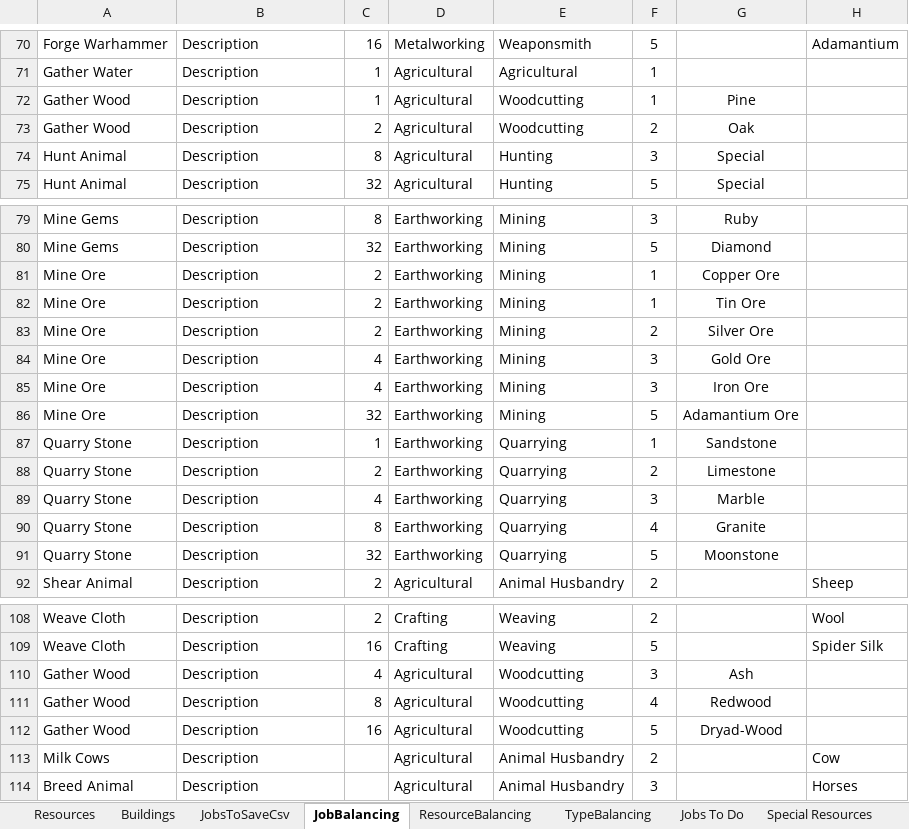
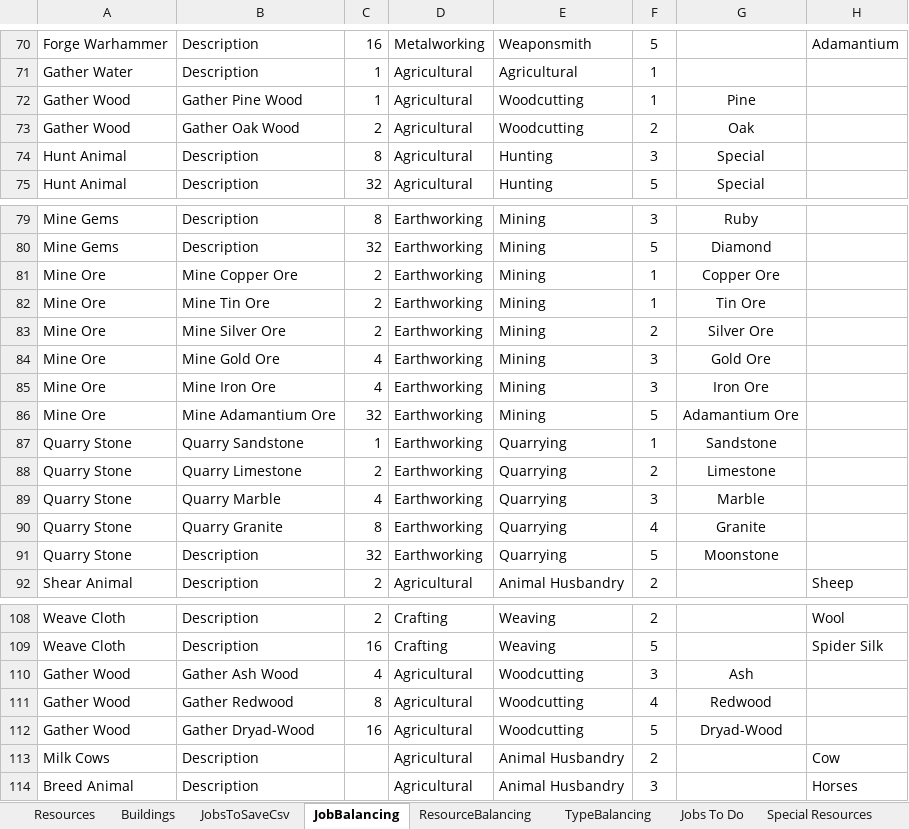
Before and after one commit to mikegale56/4XCityBuilder, an Excel workbook: 4xCityBuilder/Assets/Definitions/MergedSpreadsheet.xlsx, sheet JobBalancing, drawn as a sheet; only a part is shown, gaps mark what is left out; values as stored, in another font and other column widths than the file's, no borders; the diff names each change by its address in the sheet, - before the commit and + after, or states it on an @@ line.

```diff
--- a/4xCityBuilder/Assets/Definitions/MergedSpreadsheet.xlsx (sheet JobBalancing)
+++ b/4xCityBuilder/Assets/Definitions/MergedSpreadsheet.xlsx (sheet JobBalancing)
-B72: Description
+B72: Gather Pine Wood
-B73: Description
+B73: Gather Oak Wood
-B81: Description
+B81: Mine Copper Ore
-B82: Description
+B82: Mine Tin Ore
-B83: Description
+B83: Mine Silver Ore
-B84: Description
+B84: Mine Gold Ore
-B85: Description
+B85: Mine Iron Ore
-B86: Description
+B86: Mine Adamantium Ore
-B87: Description
+B87: Quarry Sandstone
-B88: Description
+B88: Quarry Limestone
-B89: Description
+B89: Quarry Marble
-B90: Description
+B90: Quarry Granite
-B110: Description
+B110: Gather Ash Wood
-B111: Description
+B111: Gather Redwood
-B112: Description
+B112: Gather Dryad-Wood
```
Also changed, not shown: sheet JobsToSaveCsv, 56 other files.
